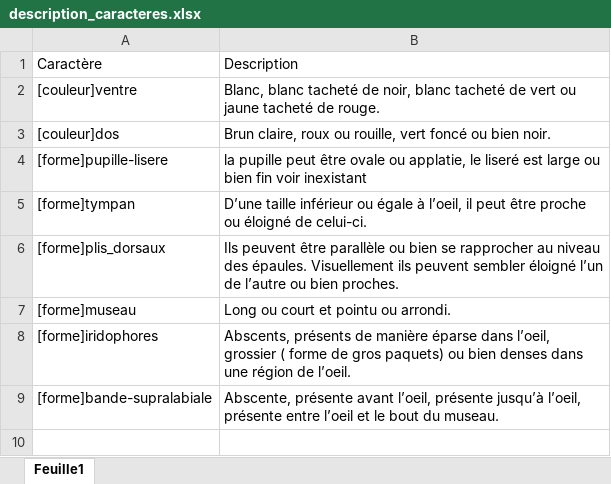
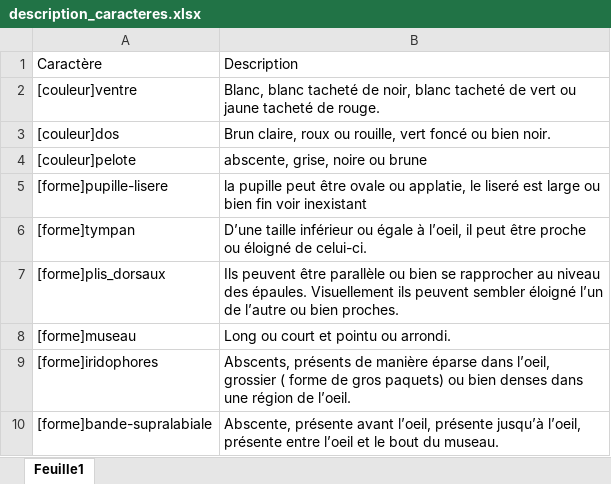
Before and after one commit to Sarabac/identification, an Excel workbook: script_grenouilles/description_caracteres.xlsx, sheet Feuille1, drawn as a sheet; values as stored, in another font and other column widths than the file's, no borders; the diff names each change by its address in the sheet, - before the commit and + after, or states it on an @@ line.

Commit message:
couleur deja identifie

```diff
--- a/script_grenouilles/description_caracteres.xlsx (sheet Feuille1)
+++ b/script_grenouilles/description_caracteres.xlsx (sheet Feuille1)
+row 4: [couleur]pelote | abscente, grise, noire ou brune
```
Also changed, not shown: 9 other files.
